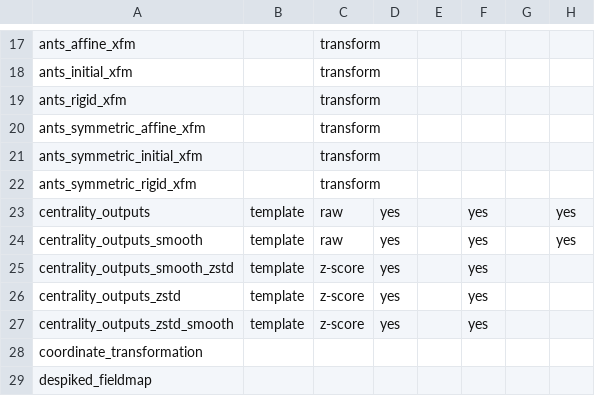
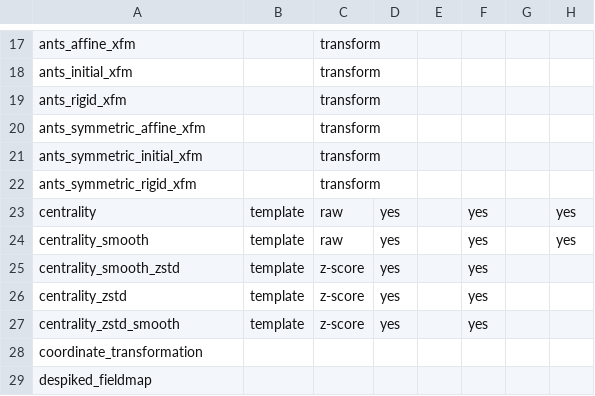
Before and after one commit to FCP-INDI/C-PAC, a CSV file: CPAC/resources/cpac_outputs.csv, drawn as a sheet; only a part is shown, gaps mark what is left out; the diff names each change by its address in the sheet, - before the commit and + after, or states it on an @@ line.

Commit message:
Simplified Centrality output name.

```diff
--- a/CPAC/resources/cpac_outputs.csv
+++ b/CPAC/resources/cpac_outputs.csv
-A23: centrality_outputs
+A23: centrality
-A24: centrality_outputs_smooth
+A24: centrality_smooth
-A25: centrality_outputs_smooth_zstd
+A25: centrality_smooth_zstd
-A26: centrality_outputs_zstd
+A26: centrality_zstd
-A27: centrality_outputs_zstd_smooth
+A27: centrality_zstd_smooth
```
Also changed, not shown: 1 other file.
